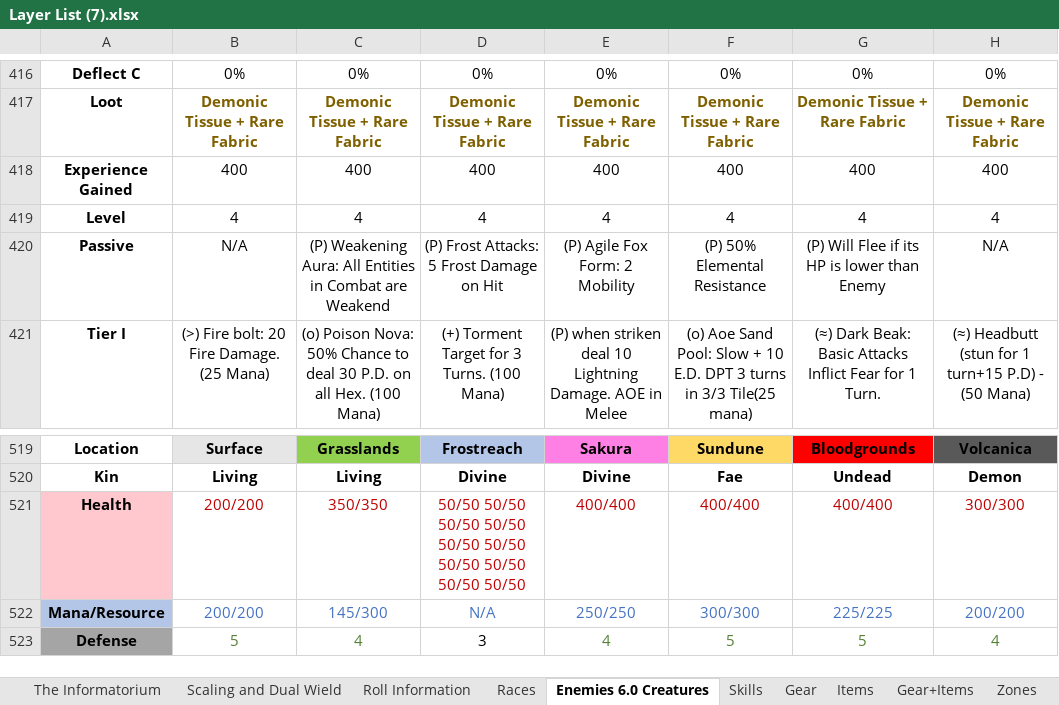
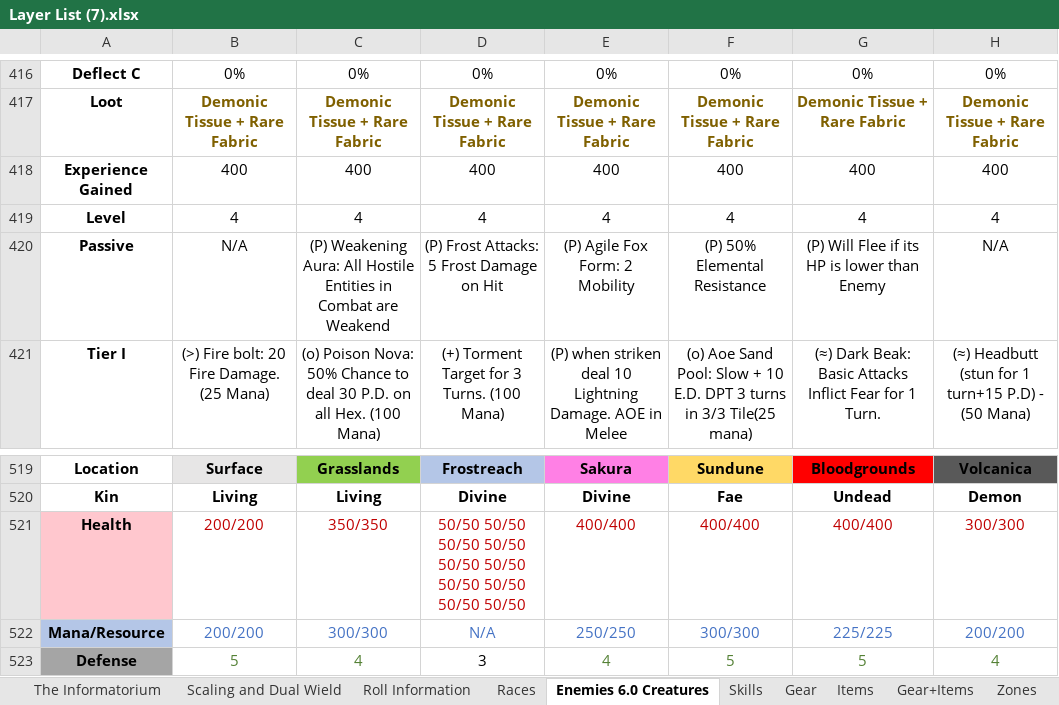
Before and after one commit to PyroMantra/warpedoriginal, an Excel workbook: data/Layer List (7).xlsx, sheet Enemies 6.0 Creatures, drawn as a sheet; only a part is shown, gaps mark what is left out; values as stored, in another font and other column widths than the file's, no borders; the diff names each change by its address in the sheet, - before the commit and + after, or states it on an @@ line.

```diff
--- a/data/Layer List (7).xlsx (sheet Enemies 6.0 Creatures)
+++ b/data/Layer List (7).xlsx (sheet Enemies 6.0 Creatures)
-C420: …Aura: All Entities in…
+C420: …Aura: All Hostile Entities in…
-C522: 145/300
+C522: 300/300
```
Also changed, not shown: sheet Gear+Items, sheet Items, sheet Quests, sheet Gear, static/Data/Normalized_Abilities.xlsx, 3 other files.
